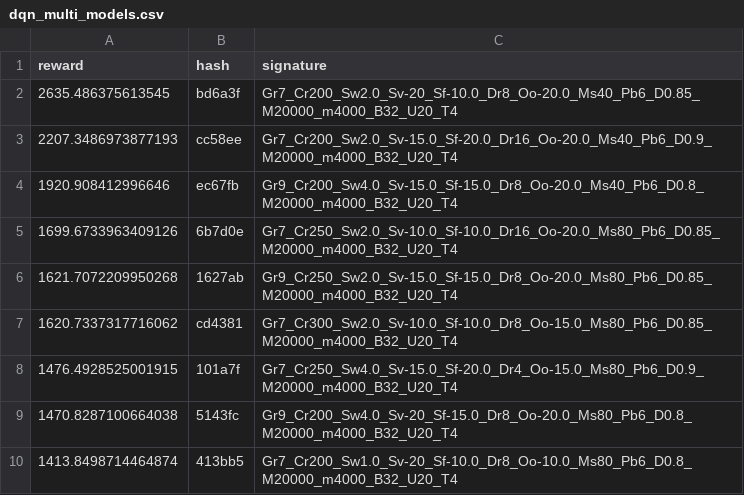
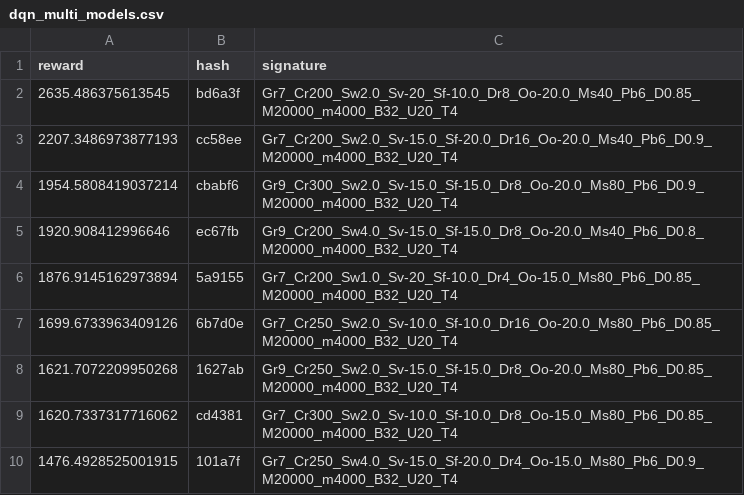
Before and after one commit to MKuranowski/STUD-SIU, a CSV file: dqn_multi_models.csv, drawn as a sheet; only a part is shown; the shorter side is filled out with more unchanged rows; the diff covers the shown part only.

```diff
--- a/dqn_multi_models.csv
+++ b/dqn_multi_models.csv
@@ -3,3 +3,5 @@ reward,hash,signature
 2207.3486973877193,cc58ee,Gr7_Cr200_Sw2.0_Sv-15.0_Sf-20.0_Dr16_Oo-20.0_Ms40_Pb6_D0.9_M20000_m4000_B32_U20_T4
+1954.5808419037214,cbabf6,Gr9_Cr300_Sw2.0_Sv-15.0_Sf-15.0_Dr8_Oo-20.0_Ms80_Pb6_D0.9_M20000_m4000_B32_U20_T4
 1920.908412996646,ec67fb,Gr9_Cr200_Sw4.0_Sv-15.0_Sf-15.0_Dr8_Oo-20.0_Ms40_Pb6_D0.8_M20000_m4000_B32_U20_T4
+1876.9145162973894,5a9155,Gr7_Cr200_Sw1.0_Sv-20_Sf-10.0_Dr4_Oo-15.0_Ms80_Pb6_D0.85_M20000_m4000_B32_U20_T4
 1699.6733963409126,6b7d0e,Gr7_Cr250_Sw2.0_Sv-10.0_Sf-10.0_Dr16_Oo-20.0_Ms80_Pb6_D0.85_M20000_m4000_B32_U20_T4
```
Also changed, not shown: 10 added rows elsewhere in this file, 1 other file.
